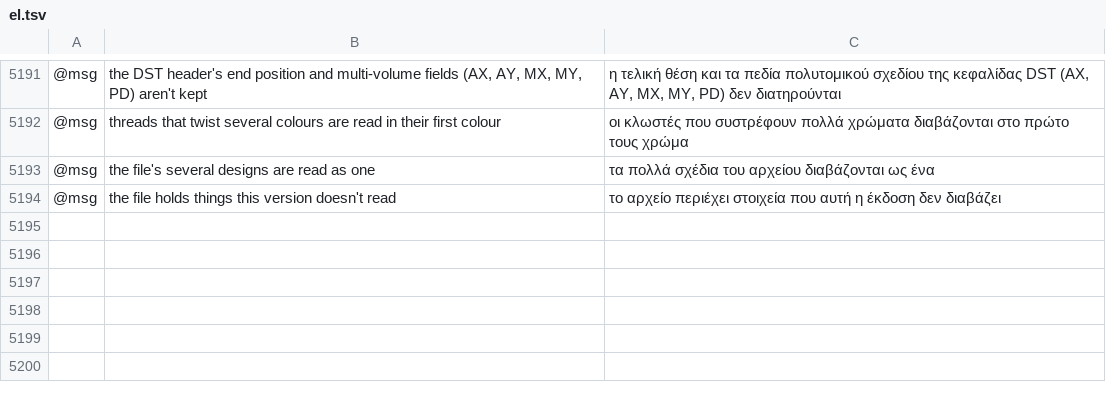
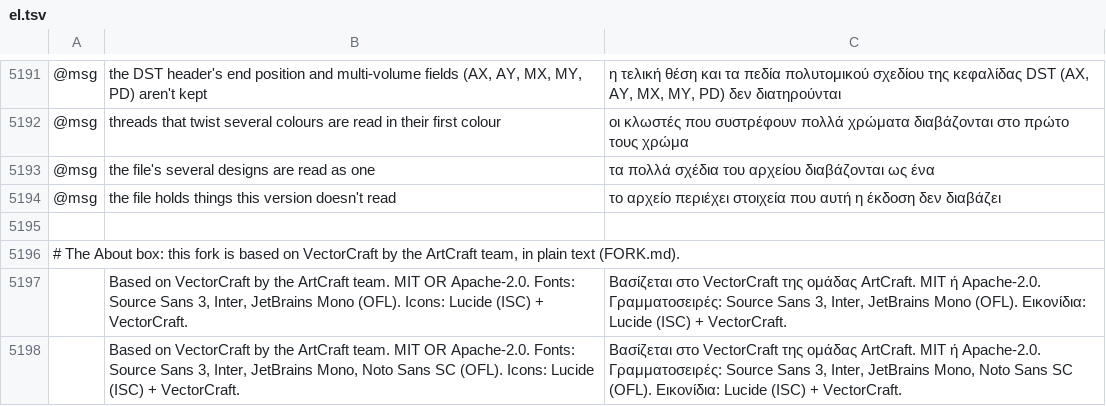
Before and after one commit to przbat-public/vectorcraft-stitch, a TSV file: crates/ui-egui/src/i18n/el.tsv, drawn as a sheet; only a part is shown, gaps mark what is left out; the diff names each change by its address in the sheet, - before the commit and + after, or states it on an @@ line.

```diff
--- a/crates/ui-egui/src/i18n/el.tsv
+++ b/crates/ui-egui/src/i18n/el.tsv
+row 5195: (empty)
+row 5196: # The About box: this fork is based on VectorCraft by the ArtCraft team, in plain text (FORK.md).
+row 5197:  | Based on VectorCraft by the ArtCraft team. MIT OR Apache-2.0. Fonts: Source Sans 3, Inter, JetBrains Mono (OFL). Icons: Lucide (ISC) + VectorCraft. | Βασίζεται στο VectorCraft της ομάδας ArtCraft. MIT ή Apache-2.0. Γραμματοσειρές: Source Sans 3, Inter, JetBrains Mono (OFL). Εικονίδια: Lucide (ISC) + VectorCraft.
+row 5198:  | Based on VectorCraft by the ArtCraft team. MIT OR Apache-2.0. Fonts: Source Sans 3, Inter, JetBrains Mono, Noto Sans SC (OFL). Icons: Lucide (ISC) + VectorCraft. | Βασίζεται στο VectorCraft της ομάδας ArtCraft. MIT ή Apache-2.0. Γραμματοσειρές: Source Sans 3, Inter, JetBrains Mono, Noto Sans SC (OFL). Εικονίδια: Lucide (ISC) + VectorCraft.
```
Also changed, not shown: crates/ui-egui/src/i18n/bg.tsv, crates/ui-egui/src/i18n/fr.tsv, 32 other files.
